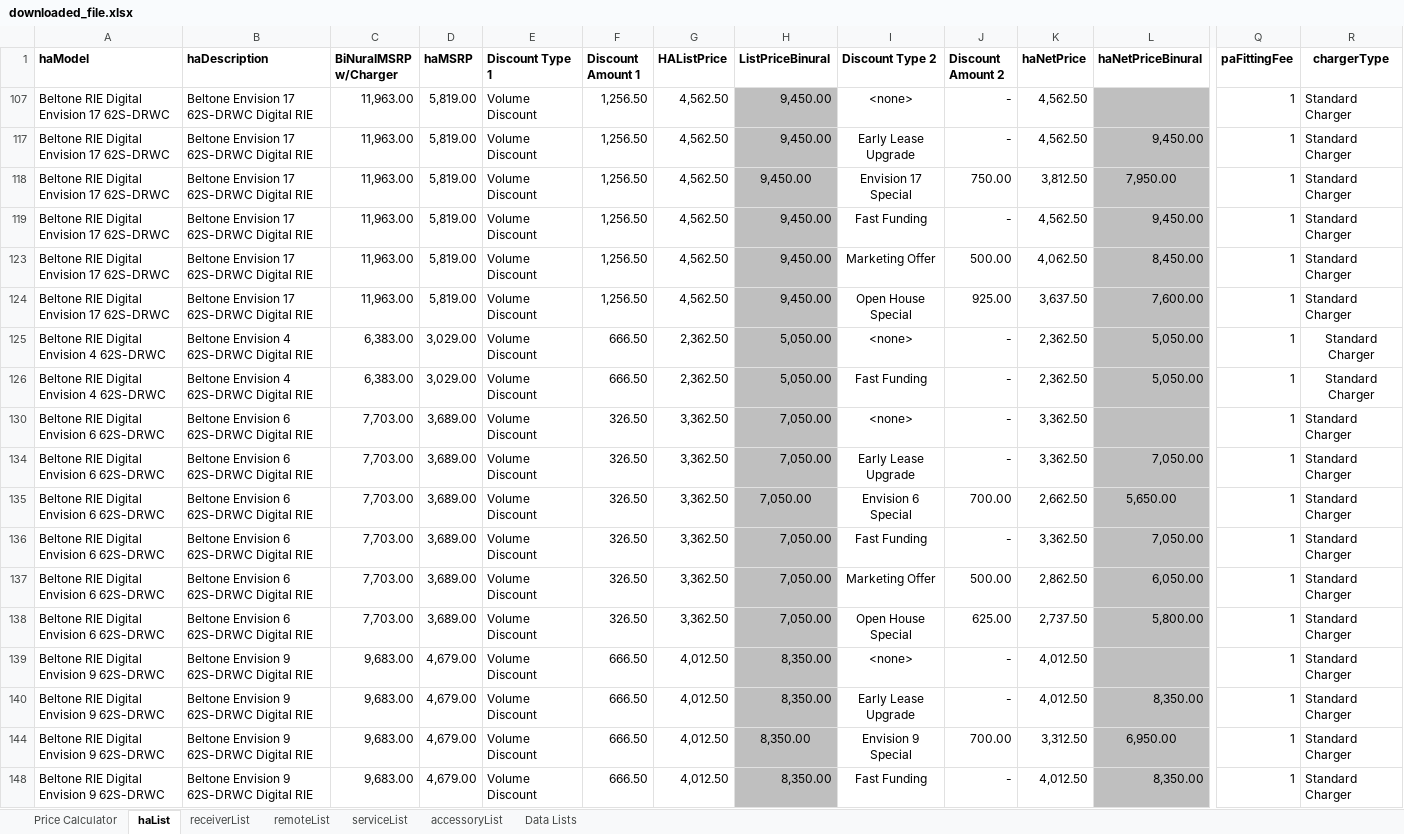
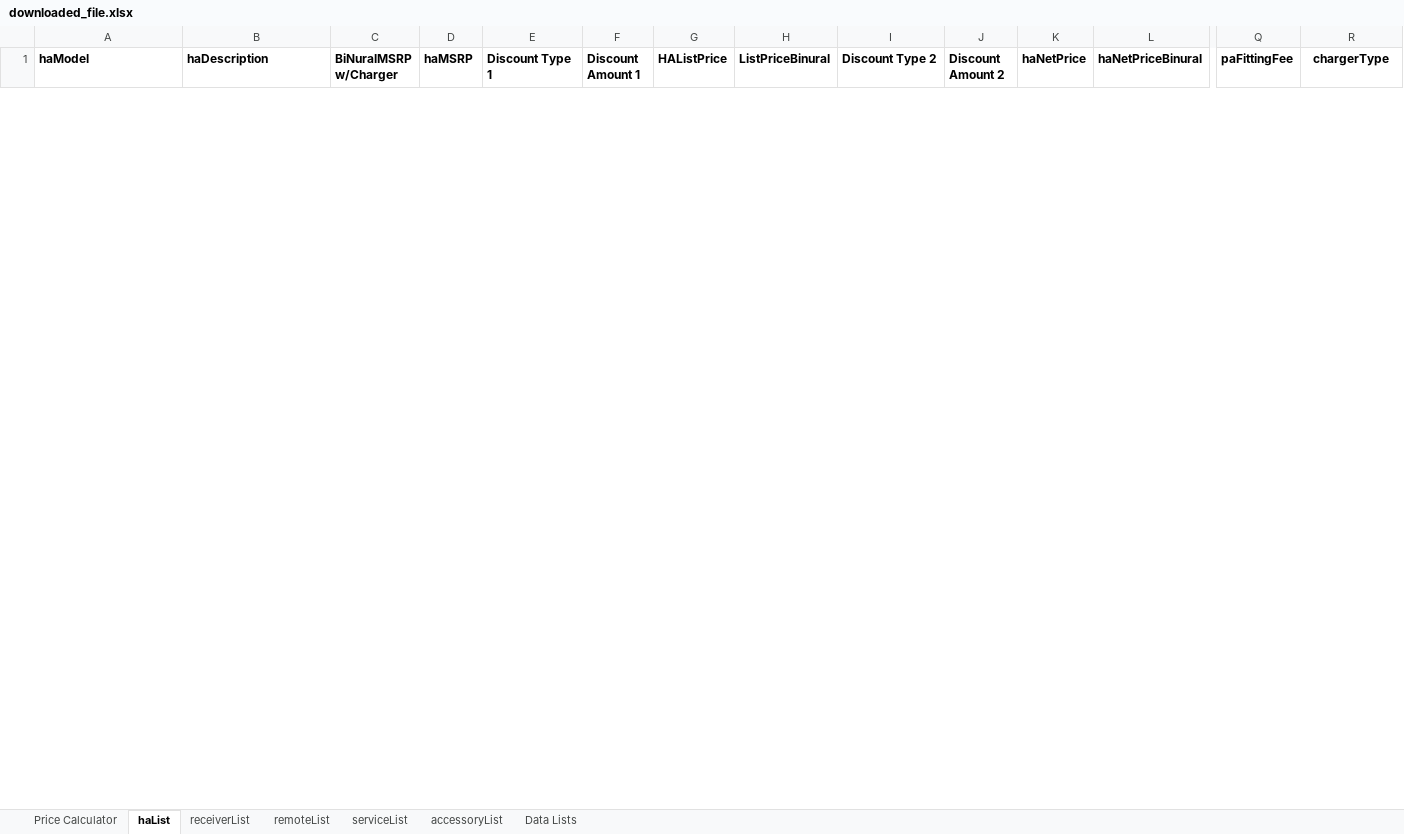
Before and after one commit to Sublevel1384/public-assets, an Excel workbook: downloaded_file.xlsx, sheet haList, drawn as a sheet; only a part is shown, gaps mark what is left out; values as stored, in another font and other column widths than the file's, no borders; table styles not drawn; removed rows and columns are numbered as before the commit, all else as after; rows hold the shown columns only; the diff covers the shown part only; the diff names each change by its address in the sheet, - before the commit and + after, or states it on an @@ line.

Commit message:
chore: automated update of downloaded_file.xlsx

```diff
--- a/downloaded_file.xlsx (sheet haList)
+++ b/downloaded_file.xlsx (sheet haList)
@@ row 107 hidden: Beltone RIE Digital Envision 17 62S-DRWC | Beltone Envision 17 62S-DRWC Digital RIE | 11,963.00 | 5,819.00 | Volume Discount | 1,256.50 | 4,562.50 | 9,450.00 | <none> | - | 4,562.50 |  | 1 | Standard Charger @@
@@ row 117 hidden: Beltone RIE Digital Envision 17 62S-DRWC | Beltone Envision 17 62S-DRWC Digital RIE | 11,963.00 | 5,819.00 | Volume Discount | 1,256.50 | 4,562.50 | 9,450.00 | Early Lease Upgrade | - | 4,562.50 | 9,450.00 | 1 | Standard Charger @@
@@ row 118 hidden: Beltone RIE Digital Envision 17 62S-DRWC | Beltone Envision 17 62S-DRWC Digital RIE | 11,963.00 | 5,819.00 | Volume Discount | 1,256.50 | 4,562.50 | 9,450.00 | Envision 17 Special | 750.00 | 3,812.50 | 7,950.00 | 1 | Standard Charger @@
@@ row 119 hidden: Beltone RIE Digital Envision 17 62S-DRWC | Beltone Envision 17 62S-DRWC Digital RIE | 11,963.00 | 5,819.00 | Volume Discount | 1,256.50 | 4,562.50 | 9,450.00 | Fast Funding | - | 4,562.50 | 9,450.00 | 1 | Standard Charger @@
@@ row 123 hidden: Beltone RIE Digital Envision 17 62S-DRWC | Beltone Envision 17 62S-DRWC Digital RIE | 11,963.00 | 5,819.00 | Volume Discount | 1,256.50 | 4,562.50 | 9,450.00 | Marketing Offer | 500.00 | 4,062.50 | 8,450.00 | 1 | Standard Charger @@
@@ row 124 hidden: Beltone RIE Digital Envision 17 62S-DRWC | Beltone Envision 17 62S-DRWC Digital RIE | 11,963.00 | 5,819.00 | Volume Discount | 1,256.50 | 4,562.50 | 9,450.00 | Open House Special | 925.00 | 3,637.50 | 7,600.00 | 1 | Standard Charger @@
@@ row 125 hidden: Beltone RIE Digital Envision 4 62S-DRWC | Beltone Envision 4 62S-DRWC Digital RIE | 6,383.00 | 3,029.00 | Volume Discount | 666.50 | 2,362.50 | 5,050.00 | <none> | - | 2,362.50 | 5,050.00 | 1 | Standard Charger @@
@@ row 126 hidden: Beltone RIE Digital Envision 4 62S-DRWC | Beltone Envision 4 62S-DRWC Digital RIE | 6,383.00 | 3,029.00 | Volume Discount | 666.50 | 2,362.50 | 5,050.00 | Fast Funding | - | 2,362.50 | 5,050.00 | 1 | Standard Charger @@
@@ row 130 hidden: Beltone RIE Digital Envision 6 62S-DRWC | Beltone Envision 6 62S-DRWC Digital RIE | 7,703.00 | 3,689.00 | Volume Discount | 326.50 | 3,362.50 | 7,050.00 | <none> | - | 3,362.50 |  | 1 | Standard Charger @@
@@ row 134 hidden: Beltone RIE Digital Envision 6 62S-DRWC | Beltone Envision 6 62S-DRWC Digital RIE | 7,703.00 | 3,689.00 | Volume Discount | 326.50 | 3,362.50 | 7,050.00 | Early Lease Upgrade | - | 3,362.50 | 7,050.00 | 1 | Standard Charger @@
@@ row 135 hidden: Beltone RIE Digital Envision 6 62S-DRWC | Beltone Envision 6 62S-DRWC Digital RIE | 7,703.00 | 3,689.00 | Volume Discount | 326.50 | 3,362.50 | 7,050.00 | Envision 6 Special | 700.00 | 2,662.50 | 5,650.00 | 1 | Standard Charger @@
@@ row 136 hidden: Beltone RIE Digital Envision 6 62S-DRWC | Beltone Envision 6 62S-DRWC Digital RIE | 7,703.00 | 3,689.00 | Volume Discount | 326.50 | 3,362.50 | 7,050.00 | Fast Funding | - | 3,362.50 | 7,050.00 | 1 | Standard Charger @@
@@ row 137 hidden: Beltone RIE Digital Envision 6 62S-DRWC | Beltone Envision 6 62S-DRWC Digital RIE | 7,703.00 | 3,689.00 | Volume Discount | 326.50 | 3,362.50 | 7,050.00 | Marketing Offer | 500.00 | 2,862.50 | 6,050.00 | 1 | Standard Charger @@
@@ row 138 hidden: Beltone RIE Digital Envision 6 62S-DRWC | Beltone Envision 6 62S-DRWC Digital RIE | 7,703.00 | 3,689.00 | Volume Discount | 326.50 | 3,362.50 | 7,050.00 | Open House Special | 625.00 | 2,737.50 | 5,800.00 | 1 | Standard Charger @@
-row 139: Beltone RIE Digital Envision 9 62S-DRWC | Beltone Envision 9 62S-DRWC Digital RIE | 9,683.00 | 4,679.00 | Volume Discount | 666.50 | 4,012.50 | 8,350.00 | <none> | - | 4,012.50 |  | 1 | Standard Charger
@@ row 140 hidden: Beltone RIE Digital Envision 9 62S-DRWC | Beltone Envision 9 62S-DRWC Digital RIE | 9,683.00 | 4,679.00 | Volume Discount | 666.50 | 4,012.50 | 8,350.00 | Early Lease Upgrade | - | 4,012.50 | 8,350.00 | 1 | Standard Charger @@
@@ row 144 hidden: Beltone RIE Digital Envision 9 62S-DRWC | Beltone Envision 9 62S-DRWC Digital RIE | 9,683.00 | 4,679.00 | Volume Discount | 666.50 | 4,012.50 | 8,350.00 | Envision 9 Special | 700.00 | 3,312.50 | 6,950.00 | 1 | Standard Charger @@
@@ row 148 hidden: Beltone RIE Digital Envision 9 62S-DRWC | Beltone Envision 9 62S-DRWC Digital RIE | 9,683.00 | 4,679.00 | Volume Discount | 666.50 | 4,012.50 | 8,350.00 | Fast Funding | - | 4,012.50 | 8,350.00 | 1 | Standard Charger @@
```
Also changed, not shown: 10 added rows, 20 removed rows and 15 hidden or unhidden rows elsewhere in this sheet, hidden cells.
